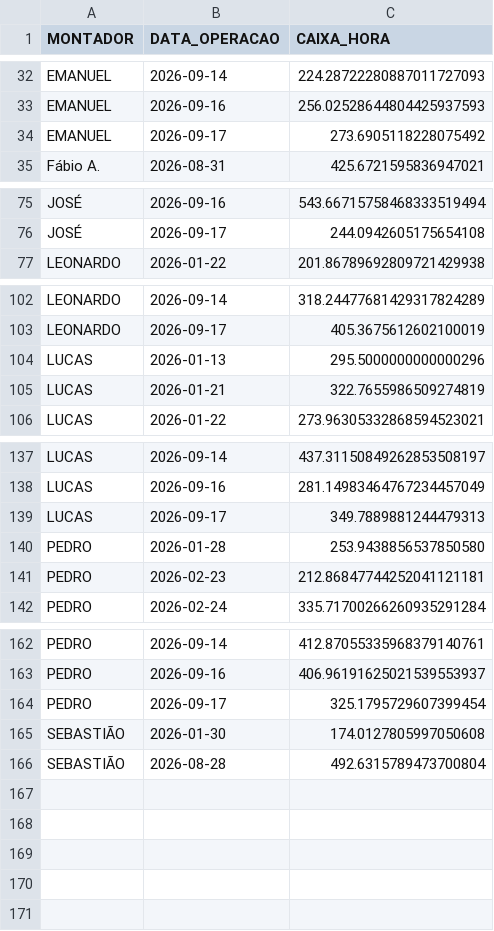
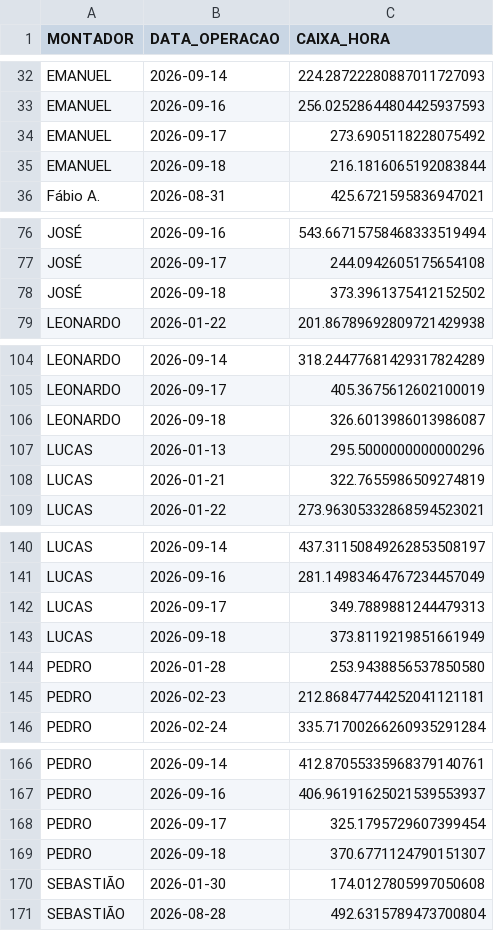
Before and after one commit to diogojfr/report-cdc-streamlit, a CSV file: data/caixa_hora.csv, drawn as a sheet; only a part is shown, gaps mark what is left out; the diff names each change by its address in the sheet, - before the commit and + after, or states it on an @@ line.

```diff
--- a/data/caixa_hora.csv
+++ b/data/caixa_hora.csv
+row 35: EMANUEL | 2026-09-18 | 216.1816065192083844
+row 78: JOSÉ | 2026-09-18 | 373.3961375412152502
+row 106: LEONARDO | 2026-09-18 | 326.6013986013986087
+row 143: LUCAS | 2026-09-18 | 373.8119219851661949
+row 169: PEDRO | 2026-09-18 | 370.6771124790151307
```
Also changed, not shown: data/conf_registros.csv, data/montagem_transporte.csv, 8 other files.
